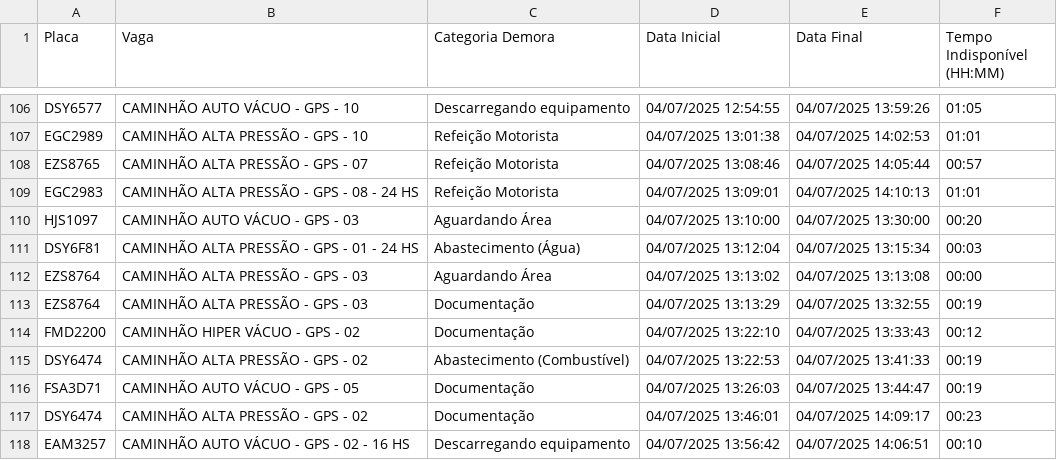
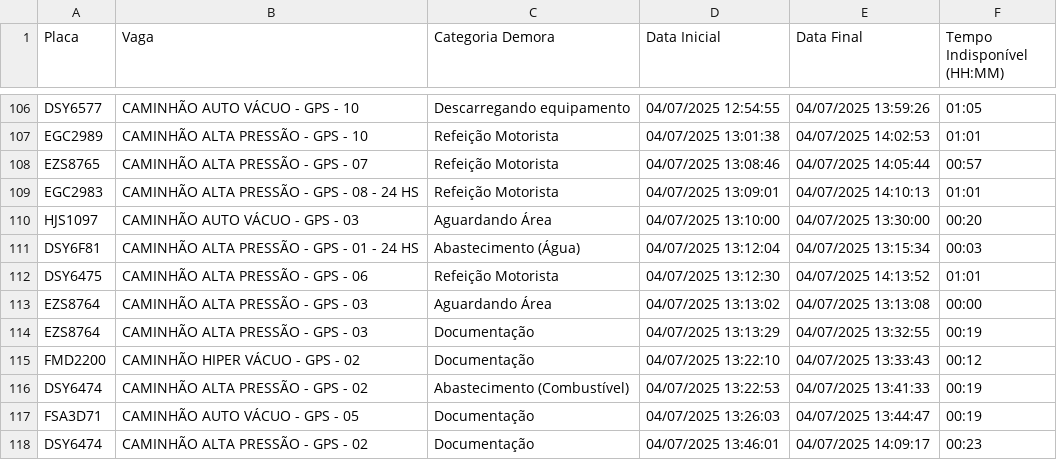
Before and after one commit to GrupoGps-Mecanizada/Apontamento-Dos-Tablets, a CSV file: data/apontamentos-atuais.csv, drawn as a sheet; only a part is shown, gaps mark what is left out; the shorter side is filled out with more unchanged rows; the diff names each change by its address in the sheet, - before the commit and + after, or states it on an @@ line.

Commit message:
🔄 Auto v3.3 - Refresh: 24 | Data: 97 - 04/07/2025, 14:16:58

```diff
--- a/data/apontamentos-atuais.csv
+++ b/data/apontamentos-atuais.csv
+row 112: DSY6475 | CAMINHÃO ALTA PRESSÃO - GPS - 06 | Refeição Motorista | 04/07/2025 13:12:30 | 04/07/2025 14:13:52 | 01:01
```
